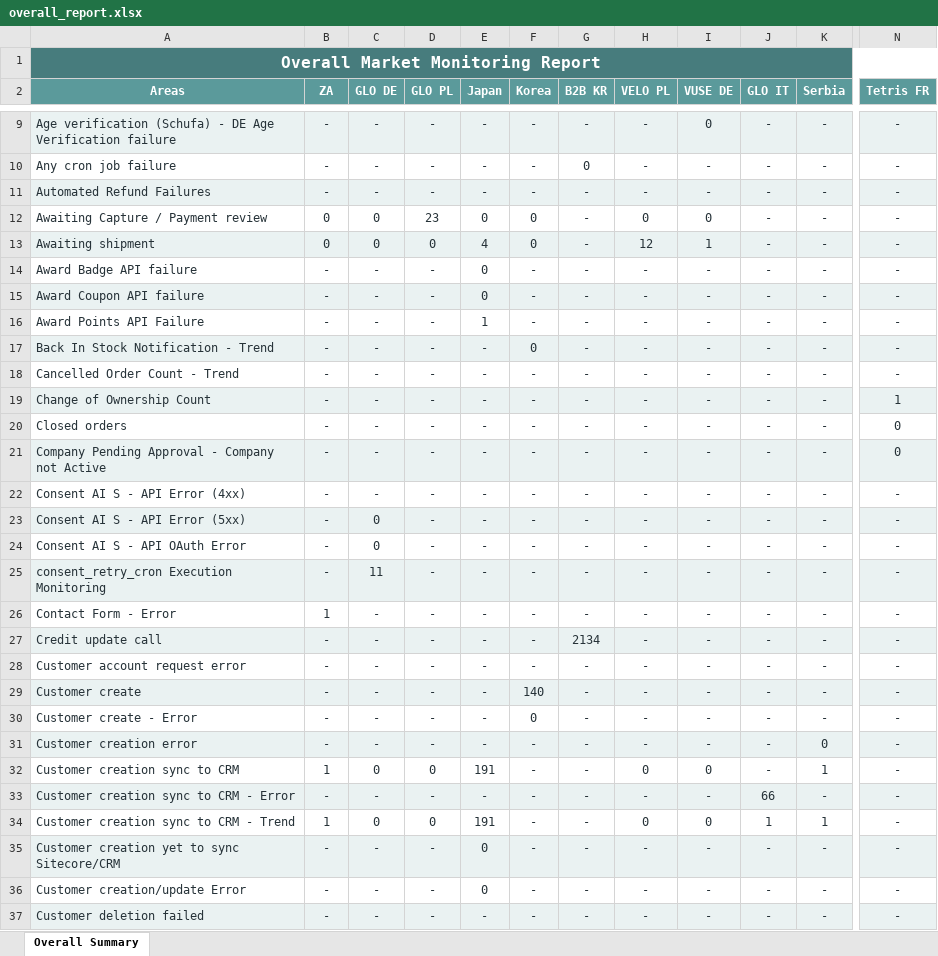
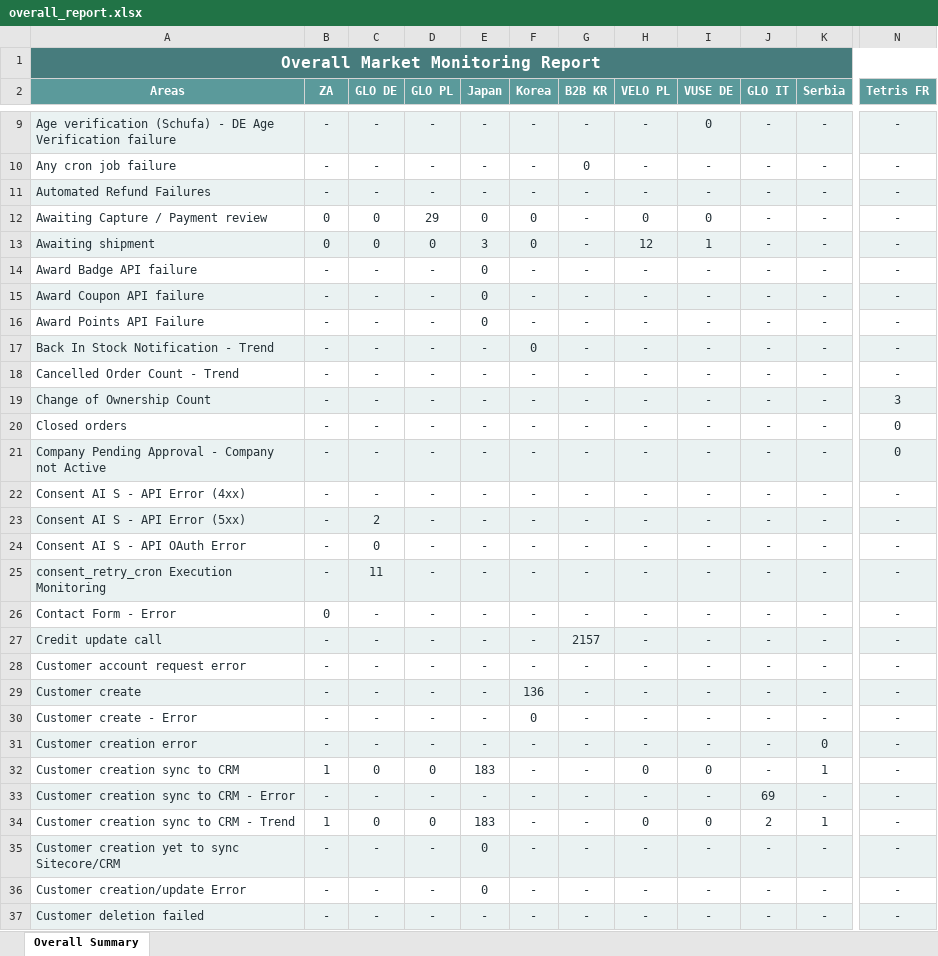
Before and after one commit to harko17/proactive, an Excel workbook: output/overall_report.xlsx, sheet Overall Summary, drawn as a sheet; only a part is shown, gaps mark what is left out; values as stored, in another font and other column widths than the file's, no borders; the diff covers the shown part only; the diff names each change by its address in the sheet, - before the commit and + after, or states it on an @@ line.

```diff
--- a/output/overall_report.xlsx (sheet Overall Summary)
+++ b/output/overall_report.xlsx (sheet Overall Summary)
-D12 (GLO PL): 23
+D12 (GLO PL): 29
-E13 (Japan): 4
+E13 (Japan): 3
-E16 (Japan): 1
+E16 (Japan): 0
-N19 (Tetris FR): 1
+N19 (Tetris FR): 3
-C23 (GLO DE): 0
+C23 (GLO DE): 2
-B26 (ZA): 1
+B26 (ZA): 0
-G27 (B2B KR): 2134
+G27 (B2B KR): 2157
-F29 (Korea): 140
+F29 (Korea): 136
-E32 (Japan): 191
+E32 (Japan): 183
-J33 (GLO IT): 66
+J33 (GLO IT): 69
-E34 (Japan): 191
+E34 (Japan): 183
-J34 (GLO IT): 1
+J34 (GLO IT): 2
```
Also changed, not shown: 63 edited cells elsewhere in this sheet, output/b2b-kr.xlsx, output/korea.xlsx, 12 other files.
